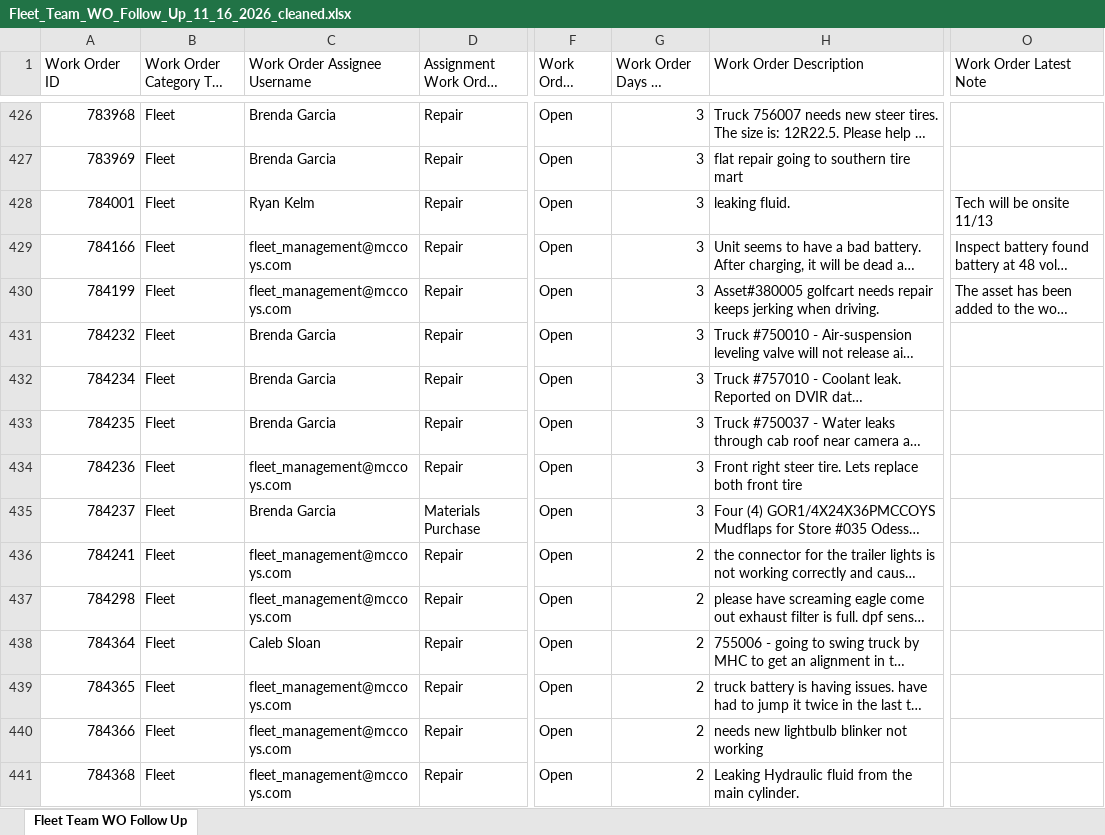
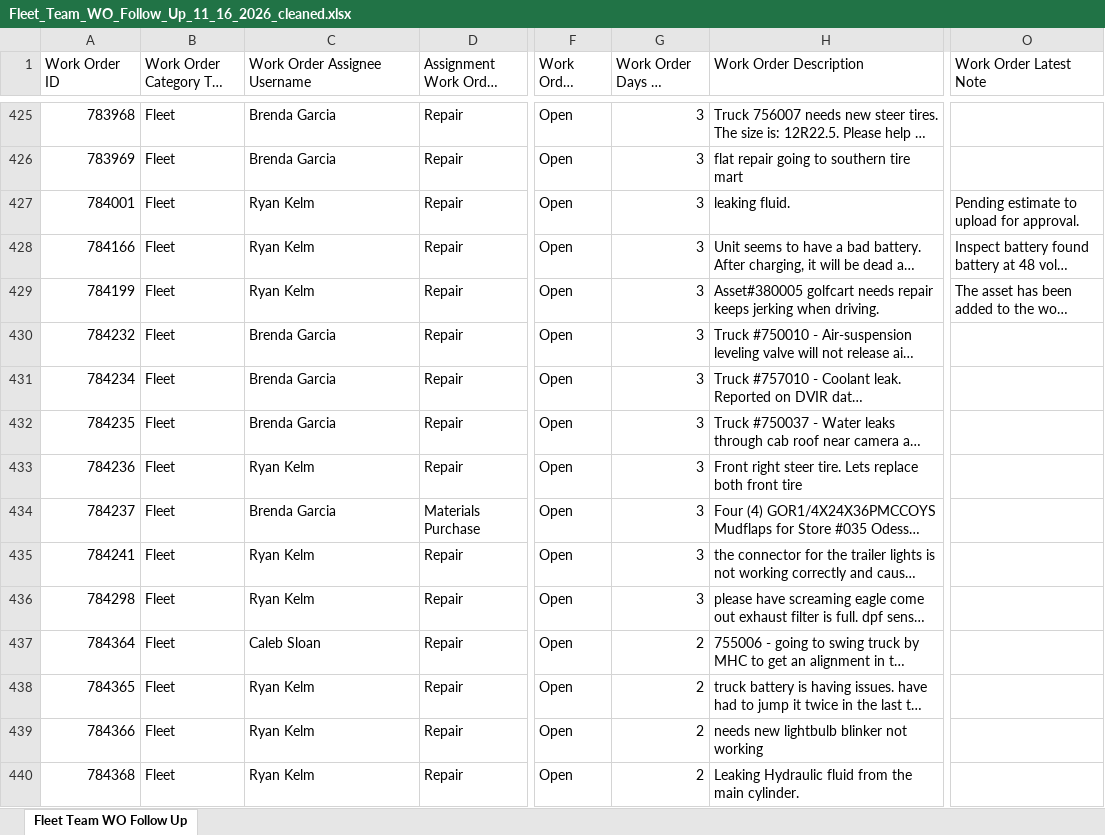
Before and after one commit to julianchetlange-svg/Fleet-WO-Follow-Up, an Excel workbook: Fleet_Team_WO_Follow_Up_11_16_2026_cleaned.xlsx, sheet Fleet Team WO Follow Up, drawn as a sheet; only a part is shown, gaps mark what is left out; long unchanged cells end in …; values as stored, in another font and other column widths than the file's, no borders; addresses are those after the commit; the diff covers the shown part only; the diff names each change by its address in the sheet, - before the commit and + after, or states it on an @@ line.

```diff
--- a/Fleet_Team_WO_Follow_Up_11_16_2026_cleaned.xlsx (sheet Fleet Team WO Follow Up)
+++ b/Fleet_Team_WO_Follow_Up_11_16_2026_cleaned.xlsx (sheet Fleet Team WO Follow Up)
-O427 (Work Order Latest Note): Tech will be onsite 11/13
+O427 (Work Order Latest Note): Pending estimate to upload for approval.
-C428:C429 (Work Order Assignee Username): fleet_management@mccoys.com
+C428:C429 (Work Order Assignee Username): Ryan Kelm
-C433 (Work Order Assignee Username): fleet_management@mccoys.com
+C433 (Work Order Assignee Username): Ryan Kelm
-C435:C436 (Work Order Assignee Username): fleet_management@mccoys.com
+C435:C436 (Work Order Assignee Username): Ryan Kelm
-G435:G436 (Work Order Days In Status): 2
+G435:G436 (Work Order Days In Status): 3
-C438:C440 (Work Order Assignee Username): fleet_management@mccoys.com
+C438:C440 (Work Order Assignee Username): Ryan Kelm
```
Also changed, not shown: 5 added rows, 2 removed rows and 83 edited cells elsewhere in this sheet.
